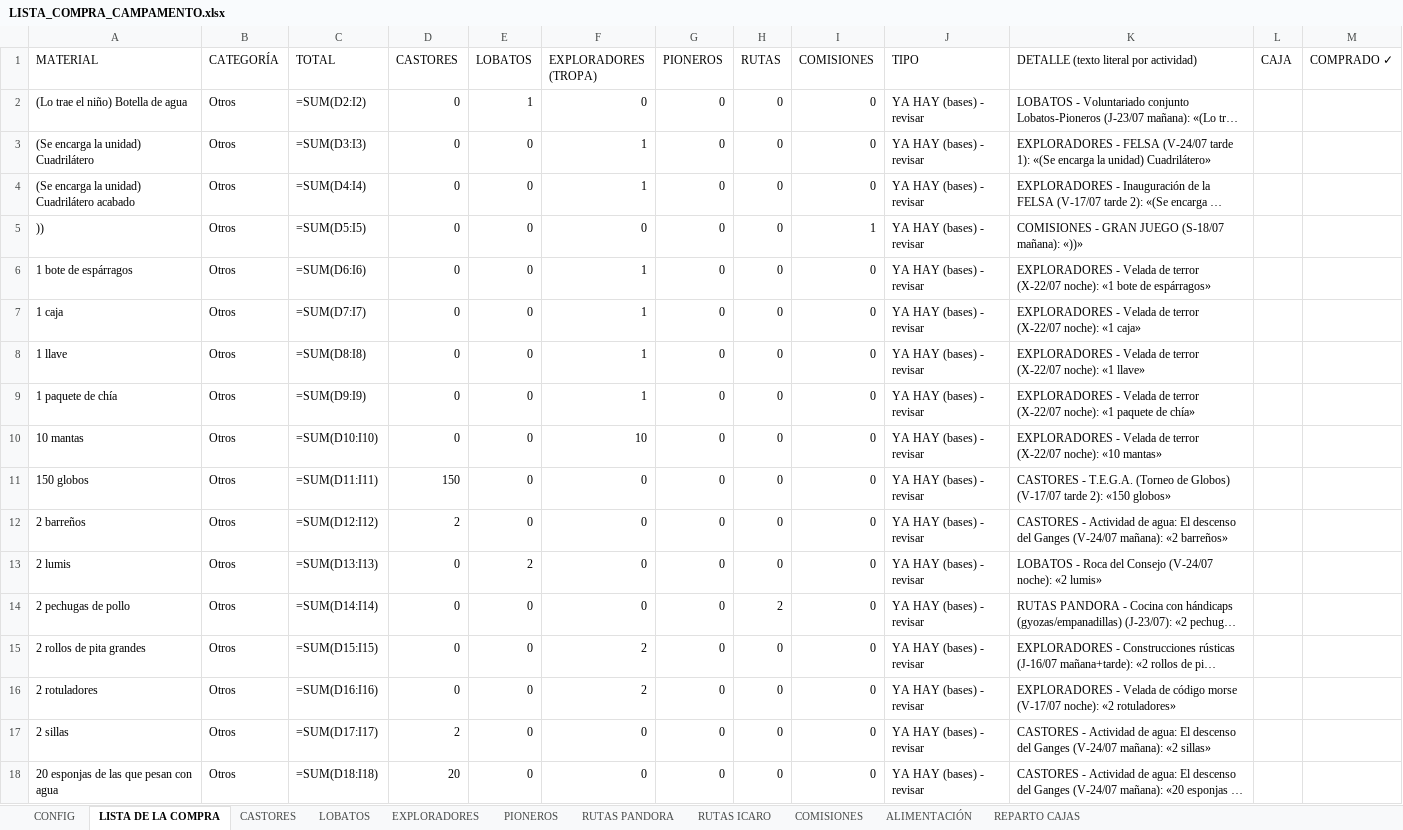
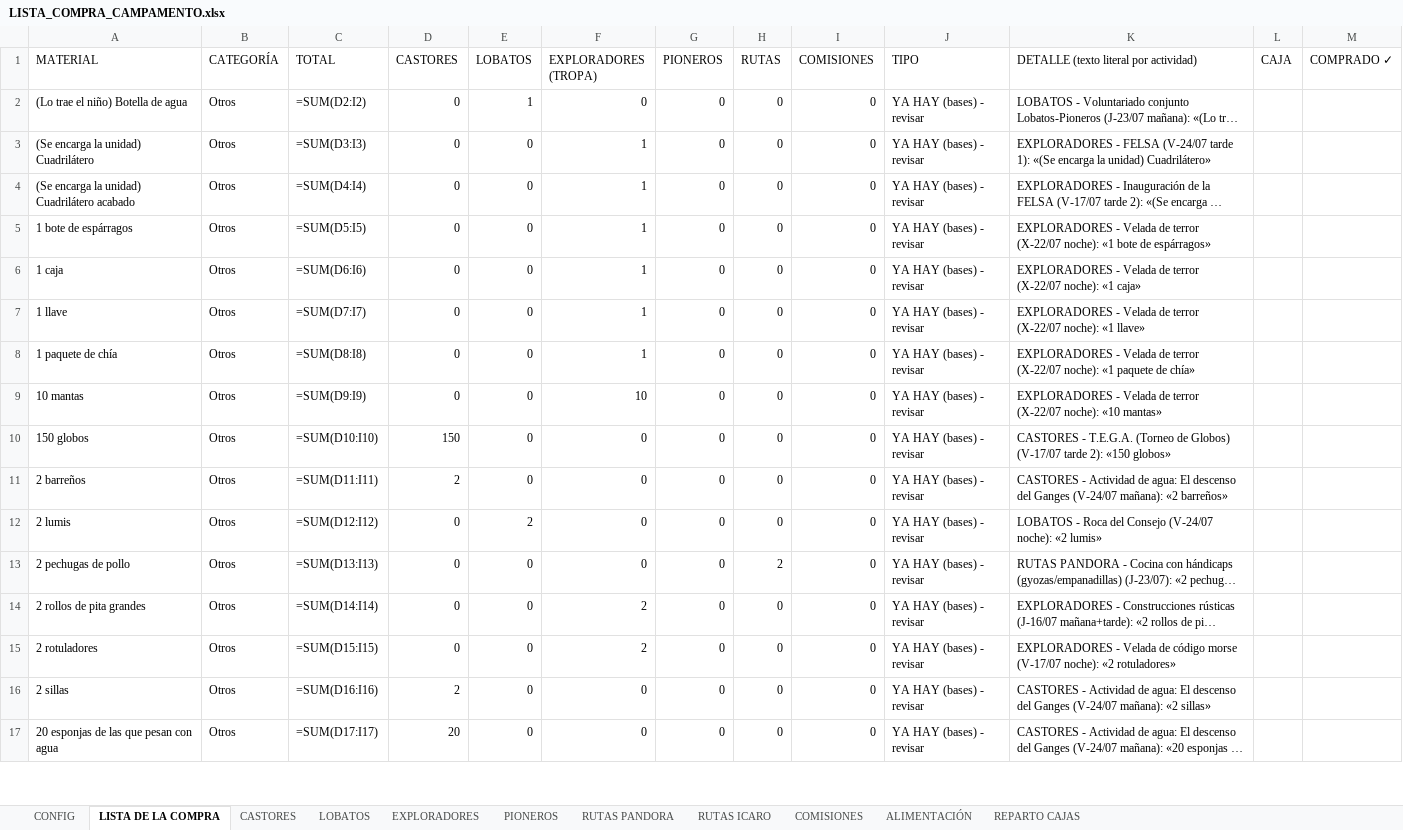
Before and after one commit to FabioBuron/lista-compra-scouts, an Excel workbook: LISTA_COMPRA_CAMPAMENTO.xlsx, sheet LISTA DE LA COMPRA, drawn as a sheet; only a part is shown; long unchanged cells end in …; values as stored, in another font and other column widths than the file's, no cell formats; formulas without a stored value are shown as written; removed rows and columns are numbered as before the commit, all else as after; the diff covers the shown part only; the diff names each change by its address in the sheet, - before the commit and + after, or states it on an @@ line.

Commit message:
fix: add missing morse material and fix split emoticon in comisiones

```diff
--- a/LISTA_COMPRA_CAMPAMENTO.xlsx (sheet LISTA DE LA COMPRA)
+++ b/LISTA_COMPRA_CAMPAMENTO.xlsx (sheet LISTA DE LA COMPRA)
-row 5: )) | Otros | =SUM(D5:I5) | 0 | 0 | 0 | 0 | 0 | 1 | YA HAY (bases) - revisar | COMISIONES - GRAN JUEGO (S-18/07 mañana): «))»
-C5 (TOTAL): =SUM(D6:I6)
+C5 (TOTAL): =SUM(D5:I5)
-C6 (TOTAL): =SUM(D7:I7)
+C6 (TOTAL): =SUM(D6:I6)
-C7 (TOTAL): =SUM(D8:I8)
+C7 (TOTAL): =SUM(D7:I7)
-C8 (TOTAL): =SUM(D9:I9)
+C8 (TOTAL): =SUM(D8:I8)
-C9 (TOTAL): =SUM(D10:I10)
+C9 (TOTAL): =SUM(D9:I9)
-C10 (TOTAL): =SUM(D11:I11)
+C10 (TOTAL): =SUM(D10:I10)
-C11 (TOTAL): =SUM(D12:I12)
+C11 (TOTAL): =SUM(D11:I11)
-C12 (TOTAL): =SUM(D13:I13)
+C12 (TOTAL): =SUM(D12:I12)
-C13 (TOTAL): =SUM(D14:I14)
+C13 (TOTAL): =SUM(D13:I13)
-C14 (TOTAL): =SUM(D15:I15)
+C14 (TOTAL): =SUM(D14:I14)
-C15 (TOTAL): =SUM(D16:I16)
+C15 (TOTAL): =SUM(D15:I15)
-C16 (TOTAL): =SUM(D17:I17)
+C16 (TOTAL): =SUM(D16:I16)
-C17 (TOTAL): =SUM(D18:I18)
+C17 (TOTAL): =SUM(D17:I17)
```
Also changed, not shown: 1 added row and 191 edited cells elsewhere in this sheet, sheet COMISIONES, sheet EXPLORADORES, sheet ALIMENTACIÓN, cell formats, 1 other file.
